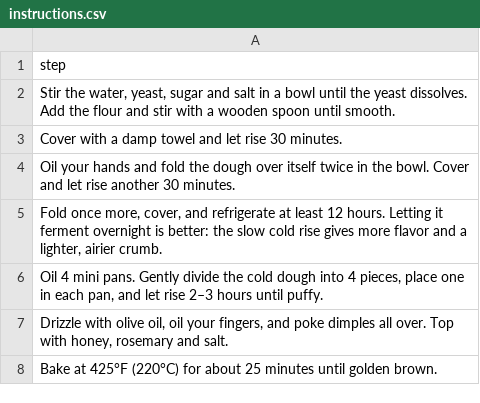
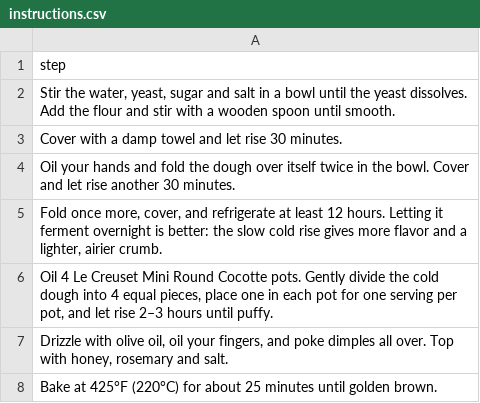
Before and after one commit to nickagel/recipe-book, a CSV file: recipes/mini-rosemary-focaccia/instructions.csv, drawn as a sheet.

```diff
--- a/recipes/mini-rosemary-focaccia/instructions.csv
+++ b/recipes/mini-rosemary-focaccia/instructions.csv
@@ -5,3 +5,3 @@ step
 "Fold once more, cover, and refrigerate at least 12 hours. Letting it ferment overnight is better: the slow cold rise gives more flavor and a lighter, airier crumb."
-"Oil 4 mini pans. Gently divide the cold dough into 4 pieces, place one in each pan, and let rise 2–3 hours until puffy."
+"Oil 4 Le Creuset Mini Round Cocotte pots. Gently divide the cold dough into 4 equal pieces, place one in each pot for one serving per pot, and let rise 2–3 hours until puffy."
 "Drizzle with olive oil, oil your fingers, and poke dimples all over. Top with honey, rosemary and salt."
```
Also changed, not shown: recipes/honey-chipotle-salmon/measurements.csv, recipes/mini-tiramisu/instructions.csv, 2 other files.
